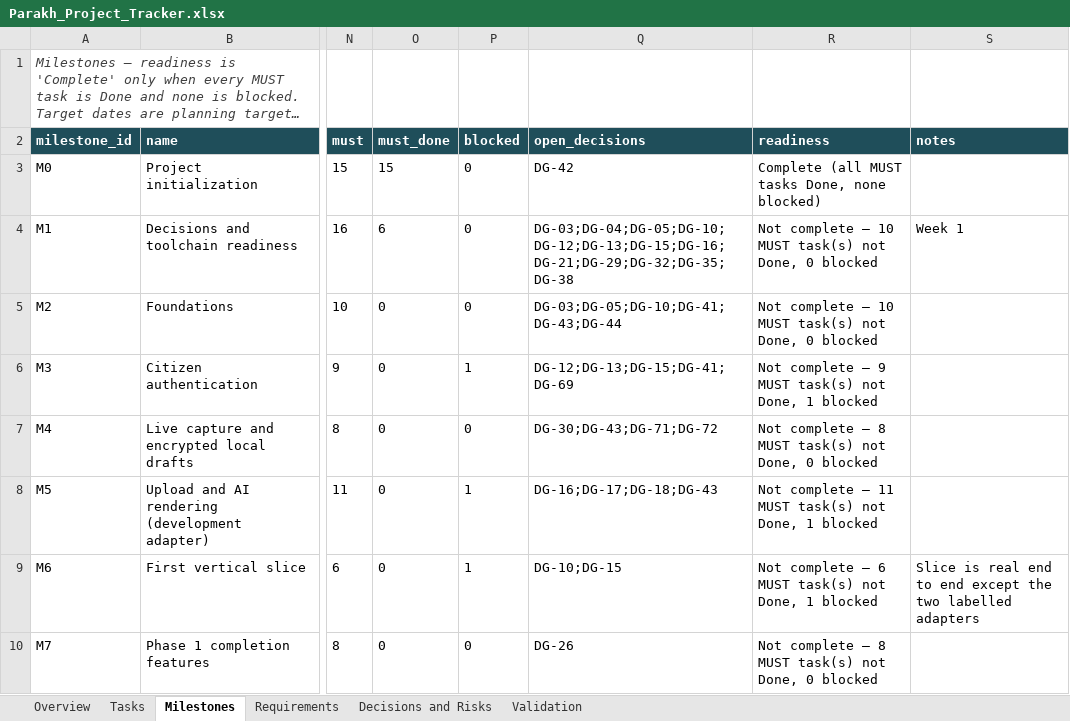
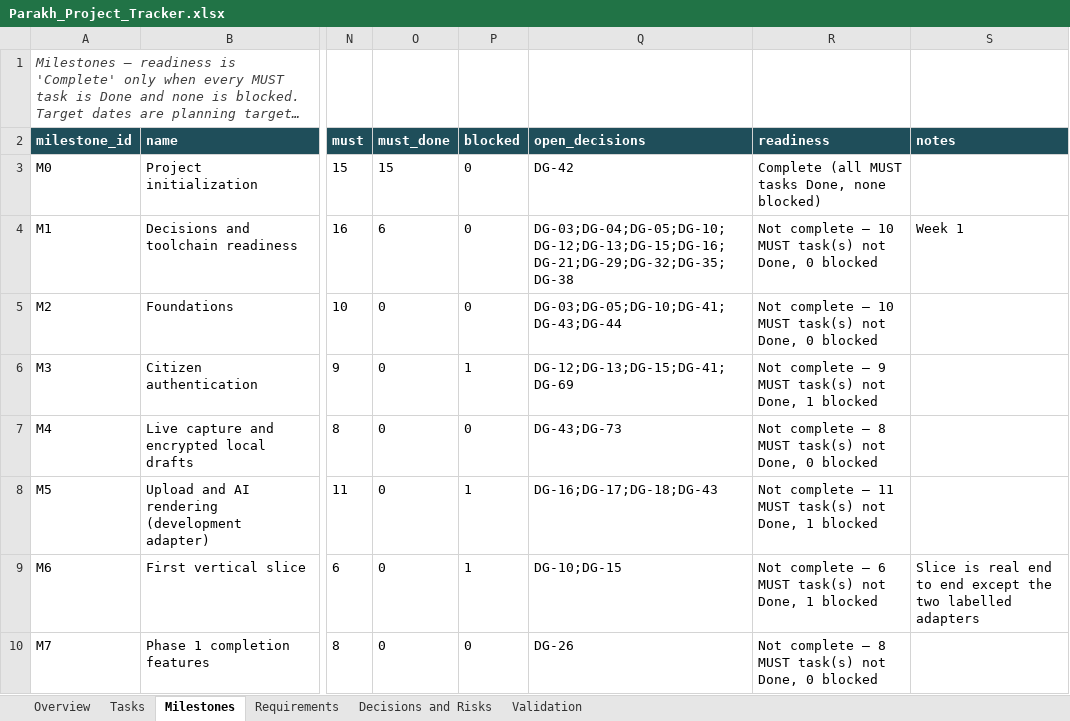
Before and after one commit to hassanjalal789/parakh-civic-tech, an Excel workbook: tracking/Parakh_Project_Tracker.xlsx, sheet Milestones, drawn as a sheet; only a part is shown, gaps mark what is left out; long unchanged cells end in …; values as stored, in another font and other column widths than the file's, no borders; the diff names each change by its address in the sheet, - before the commit and + after, or states it on an @@ line.

Commit message:
T-049, T-051: record Hassan's decisions of 11 October; Mobile SRS v2.6.0
DG-30 (first-version location: GPS, latitude, longitude and accuracy,
directional buttons, no external map or address lookup), DG-71 (a
video includes sound) and DG-72 (capture settings kept) are recorded
as his approvals, with the earlier proposals kept as written.

Mobile SRS v2.6.0 by 25 asserted edits: dated notes only, no
requirement statement changed. DG-30 conflicts with FR-PUB.24 as
written (dragging; GET /geo/reverse) and sets no start point when
location is refused: the text is unchanged and the question is opened
as TBD-M18 (DG-73) for Hassan.

DG-71 in code: a video without a sound track is refused on the phone
and by the server (400 video_sound); the camera is never muted
(VAL-071). Backend 201 tests OK; mobile Jest 237 passed.

```diff
--- a/tracking/Parakh_Project_Tracker.xlsx (sheet Milestones)
+++ b/tracking/Parakh_Project_Tracker.xlsx (sheet Milestones)
-Q7 (open_decisions): DG-30;DG-43;DG-71;DG-72
+Q7 (open_decisions): DG-43;DG-73
```
Also changed, not shown: sheet Decisions and Risks, sheet Validation, sheet Tasks, sheet Overview, sheet Requirements, 29 other files.
